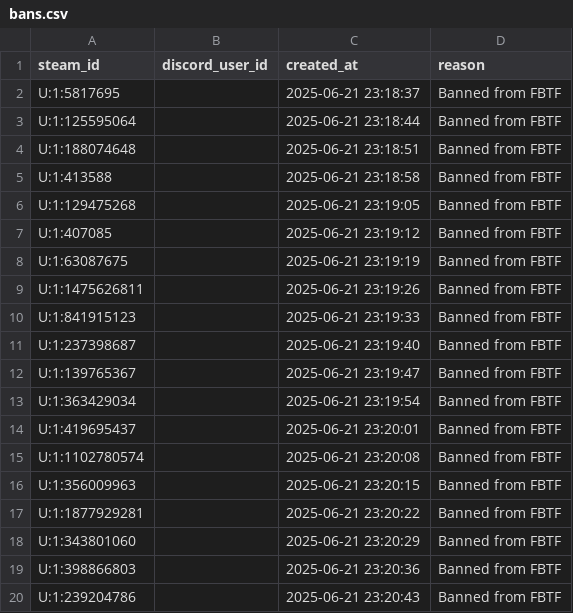
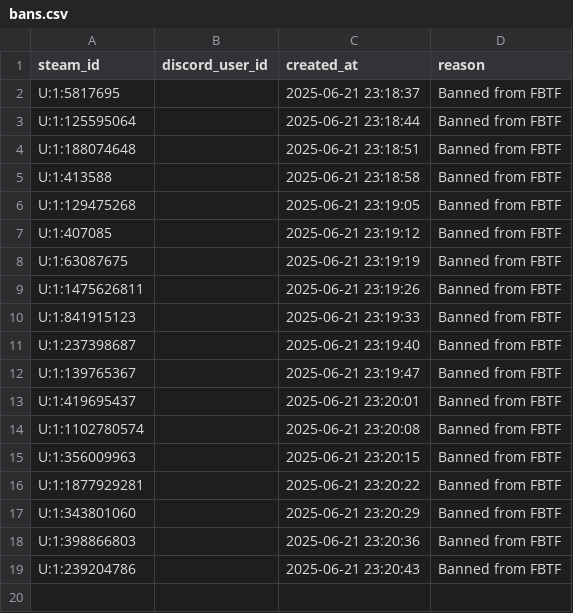
Before and after one commit to sonikro/TF2-QuickServer, a CSV file: db/bans.csv, drawn as a sheet.

Commit message:
Update bans.csv

```diff
--- a/db/bans.csv
+++ b/db/bans.csv
@@ -12,3 +12,2 @@ U:1:237398687,,2025-06-21 23:19:40,Banned from FBTF
 U:1:139765367,,2025-06-21 23:19:47,Banned from FBTF
-U:1:363429034,,2025-06-21 23:19:54,Banned from FBTF
 U:1:419695437,,2025-06-21 23:20:01,Banned from FBTF
```
